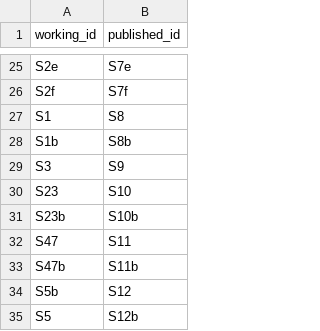
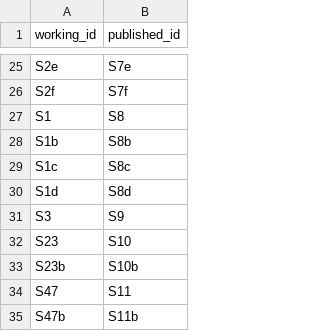
Before and after one commit to GehadYoussef/pemt-hnscc, a TSV file: config/supplementary_tables.tsv, drawn as a sheet; only a part is shown, gaps mark what is left out; the shorter side is filled out with more unchanged rows; the diff names each change by its address in the sheet, - before the commit and + after, or states it on an @@ line.

```diff
--- a/config/supplementary_tables.tsv
+++ b/config/supplementary_tables.tsv
+row 29: S1c | S8c
+row 30: S1d | S8d
```
Also changed, not shown: 21 other files.
